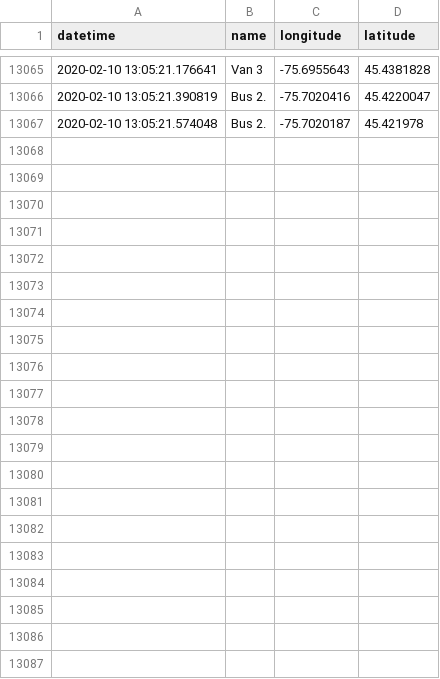
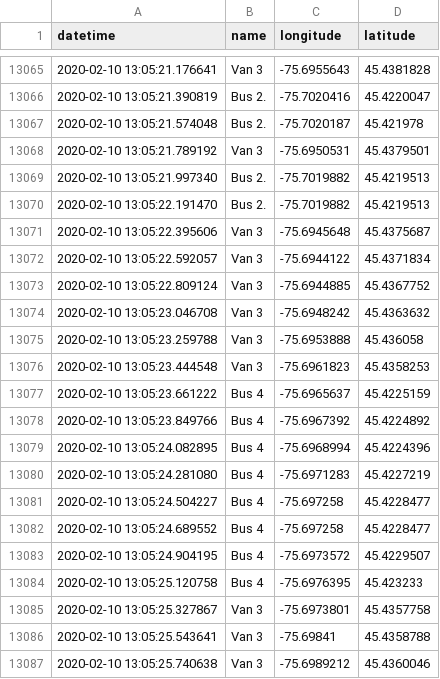
Before and after one commit to lt47/AAG, a CSV file: senate_sampledatafeed.csv, drawn as a sheet; only a part is shown, gaps mark what is left out; the diff names each change by its address in the sheet, - before the commit and + after, or states it on an @@ line.

```diff
--- a/senate_sampledatafeed.csv
+++ b/senate_sampledatafeed.csv
+row 13068: 2020-02-10 13:05:21.789192 | Van 3 | -75.6950531 | 45.4379501
+row 13069: 2020-02-10 13:05:21.997340 | Bus 2. | -75.7019882 | 45.4219513
+row 13070: 2020-02-10 13:05:22.191470 | Bus 2. | -75.7019882 | 45.4219513
+row 13071: 2020-02-10 13:05:22.395606 | Van 3 | -75.6945648 | 45.4375687
+row 13072: 2020-02-10 13:05:22.592057 | Van 3 | -75.6944122 | 45.4371834
+row 13073: 2020-02-10 13:05:22.809124 | Van 3 | -75.6944885 | 45.4367752
+row 13074: 2020-02-10 13:05:23.046708 | Van 3 | -75.6948242 | 45.4363632
+row 13075: 2020-02-10 13:05:23.259788 | Van 3 | -75.6953888 | 45.436058
+row 13076: 2020-02-10 13:05:23.444548 | Van 3 | -75.6961823 | 45.4358253
+row 13077: 2020-02-10 13:05:23.661222 | Bus 4 | -75.6965637 | 45.4225159
+row 13078: 2020-02-10 13:05:23.849766 | Bus 4 | -75.6967392 | 45.4224892
+row 13079: 2020-02-10 13:05:24.082895 | Bus 4 | -75.6968994 | 45.4224396
+row 13080: 2020-02-10 13:05:24.281080 | Bus 4 | -75.6971283 | 45.4227219
+row 13081: 2020-02-10 13:05:24.504227 | Bus 4 | -75.697258 | 45.4228477
+row 13082: 2020-02-10 13:05:24.689552 | Bus 4 | -75.697258 | 45.4228477
+row 13083: 2020-02-10 13:05:24.904195 | Bus 4 | -75.6973572 | 45.4229507
+row 13084: 2020-02-10 13:05:25.120758 | Bus 4 | -75.6976395 | 45.423233
+row 13085: 2020-02-10 13:05:25.327867 | Van 3 | -75.6973801 | 45.4357758
+row 13086: 2020-02-10 13:05:25.543641 | Van 3 | -75.69841 | 45.4358788
+row 13087: 2020-02-10 13:05:25.740638 | Van 3 | -75.6989212 | 45.4360046
```
Also changed, not shown: bus1_sampledatafeed.csv, 2 other files.
